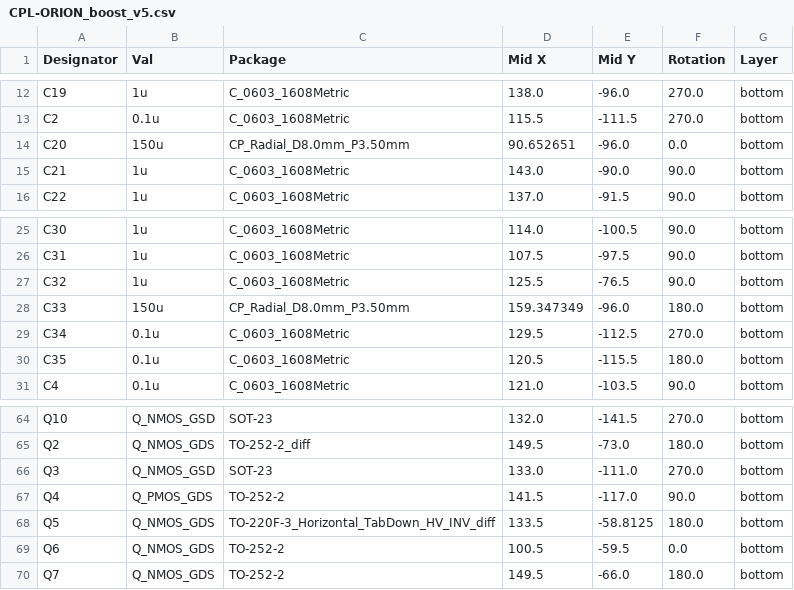
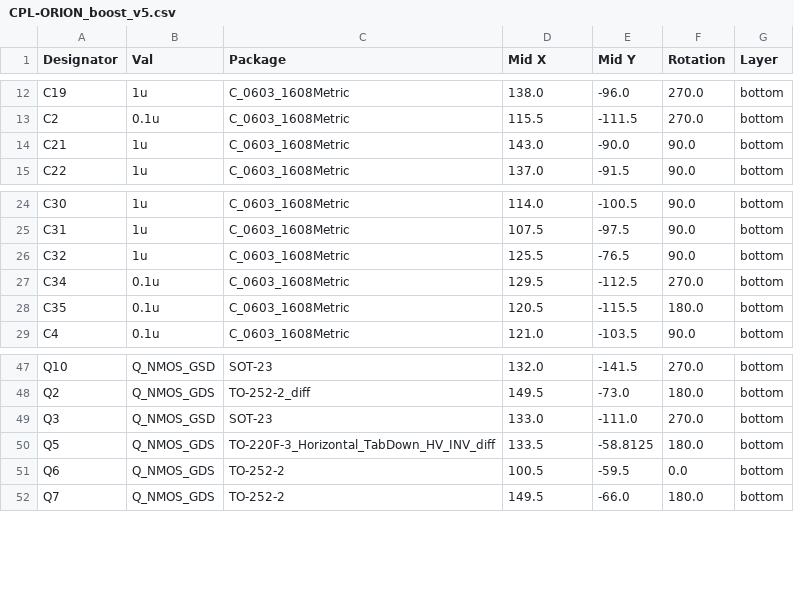
Before and after one commit to ibis-ssl/ORION_boost_v3, a CSV file: jlcpcb/production_files/CPL-ORION_boost_v5.csv, drawn as a sheet; only a part is shown, gaps mark what is left out; the diff covers the shown part only.

```diff
--- a/jlcpcb/production_files/CPL-ORION_boost_v5.csv
+++ b/jlcpcb/production_files/CPL-ORION_boost_v5.csv
@@ -13,3 +13,2 @@ C19,1u,C_0603_1608Metric,138.0,-96.0,270.0,bottom
 C2,0.1u,C_0603_1608Metric,115.5,-111.5,270.0,bottom
-C20,150u,CP_Radial_D8.0mm_P3.50mm,90.652651,-96.0,0.0,bottom
 C21,1u,C_0603_1608Metric,143.0,-90.0,90.0,bottom
@@ -27,3 +26,2 @@ C31,1u,C_0603_1608Metric,107.5,-97.5,90.0,bottom
 C32,1u,C_0603_1608Metric,125.5,-76.5,90.0,bottom
-C33,150u,CP_Radial_D8.0mm_P3.50mm,159.347349,-96.0,180.0,bottom
 C34,0.1u,C_0603_1608Metric,129.5,-112.5,270.0,bottom
@@ -66,3 +49,2 @@ Q2,Q_NMOS_GDS,TO-252-2_diff,149.5,-73.0,180.0,bottom
 Q3,Q_NMOS_GSD,SOT-23,133.0,-111.0,270.0,bottom
-Q4,Q_PMOS_GDS,TO-252-2,141.5,-117.0,90.0,bottom
 Q5,Q_NMOS_GDS,TO-220F-3_Horizontal_TabDown_HV_INV_diff,133.5,-58.8125,180.0,bottom
```
Also changed, not shown: 19 removed rows elsewhere in this file, jlcpcb/production_files/BOM-ORION_boost_v5.csv, 36 other files.
